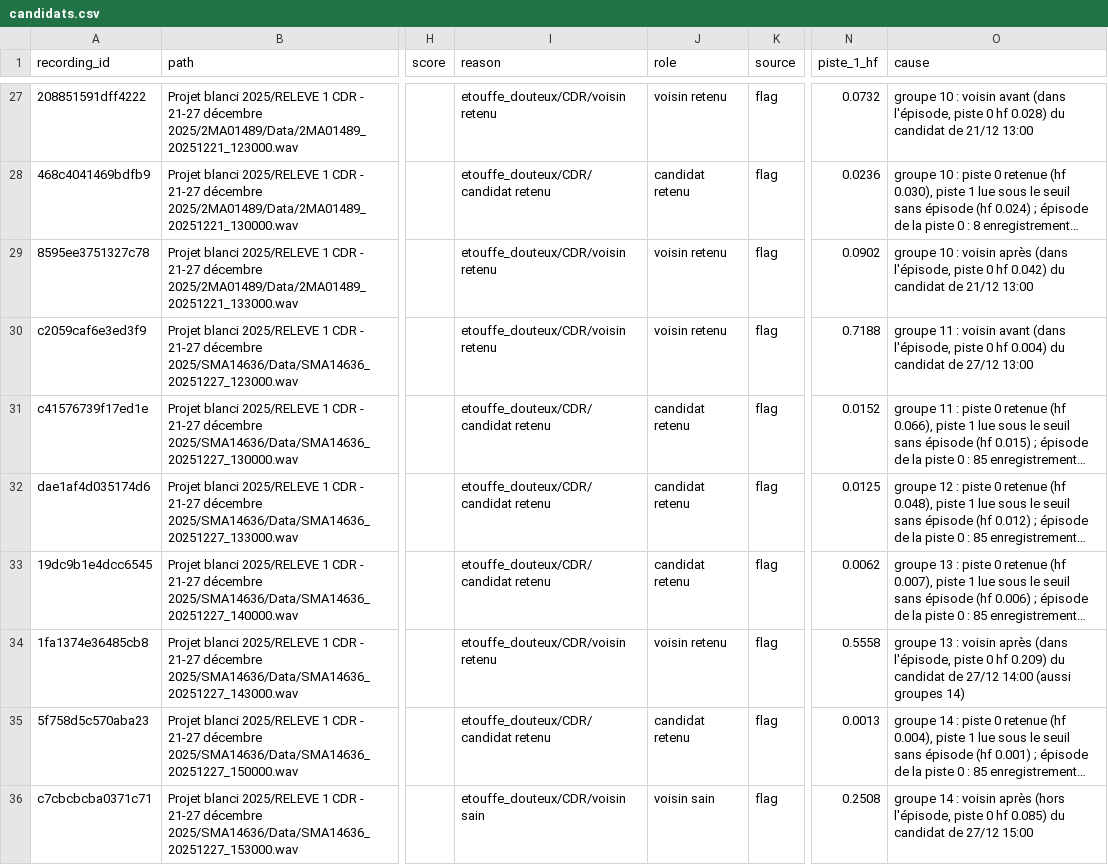
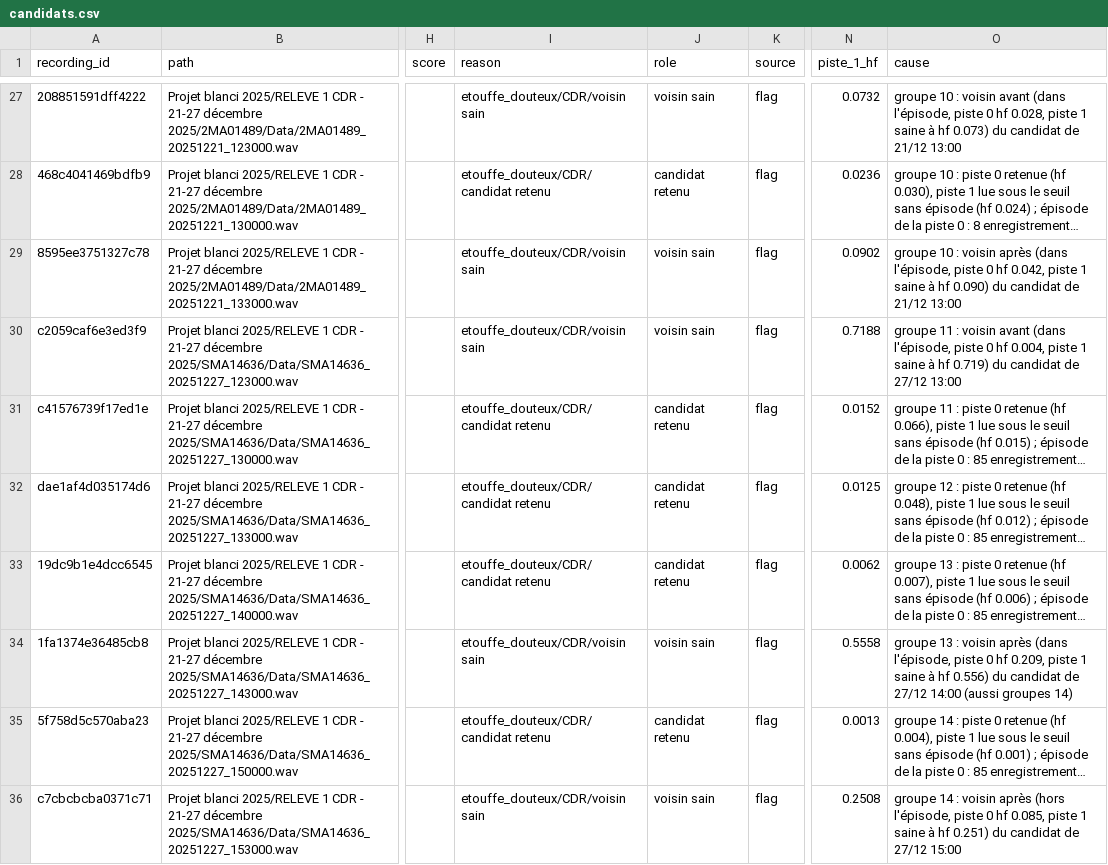
Before and after one commit to Rumble-Paw-Patrol/Grenouille, a CSV file: annotations/files_ecoute/etouffe_douteux/candidats.csv, drawn as a sheet; only a part is shown, gaps mark what is left out; long unchanged cells end in …; the diff covers the shown part only; the diff names each change by its address in the sheet, - before the commit and + after, or states it on an @@ line.

```diff
--- a/annotations/files_ecoute/etouffe_douteux/candidats.csv
+++ b/annotations/files_ecoute/etouffe_douteux/candidats.csv
-I27 (reason): etouffe_douteux/CDR/voisin retenu
+I27 (reason): etouffe_douteux/CDR/voisin sain
-J27 (role): voisin retenu
+J27 (role): voisin sain
-O27 (cause): …0 hf 0.028) du candidat…
+O27 (cause): …0 hf 0.028, piste 1 saine à hf 0.073) du candidat…
-I29:I30 (reason): etouffe_douteux/CDR/voisin retenu
+I29:I30 (reason): etouffe_douteux/CDR/voisin sain
-J29:J30 (role): voisin retenu
+J29:J30 (role): voisin sain
-O29 (cause): …0 hf 0.042) du candidat…
+O29 (cause): …0 hf 0.042, piste 1 saine à hf 0.090) du candidat…
-O30 (cause): …0 hf 0.004) du candidat…
+O30 (cause): …0 hf 0.004, piste 1 saine à hf 0.719) du candidat…
-I34 (reason): etouffe_douteux/CDR/voisin retenu
+I34 (reason): etouffe_douteux/CDR/voisin sain
-J34 (role): voisin retenu
+J34 (role): voisin sain
-O34 (cause): …0 hf 0.209) du candidat…
+O34 (cause): …0 hf 0.209, piste 1 saine à hf 0.556) du candidat…
-O36 (cause): …0 hf 0.085) du candidat…
+O36 (cause): …0 hf 0.085, piste 1 saine à hf 0.251) du candidat…
```
Also changed, not shown: 33 edited cells elsewhere in this file, annotations/files_ecoute/etouffe_bordures/candidats.csv, annotations/files_ecoute/etouffe_milieu/candidats.csv, 4 other files.
